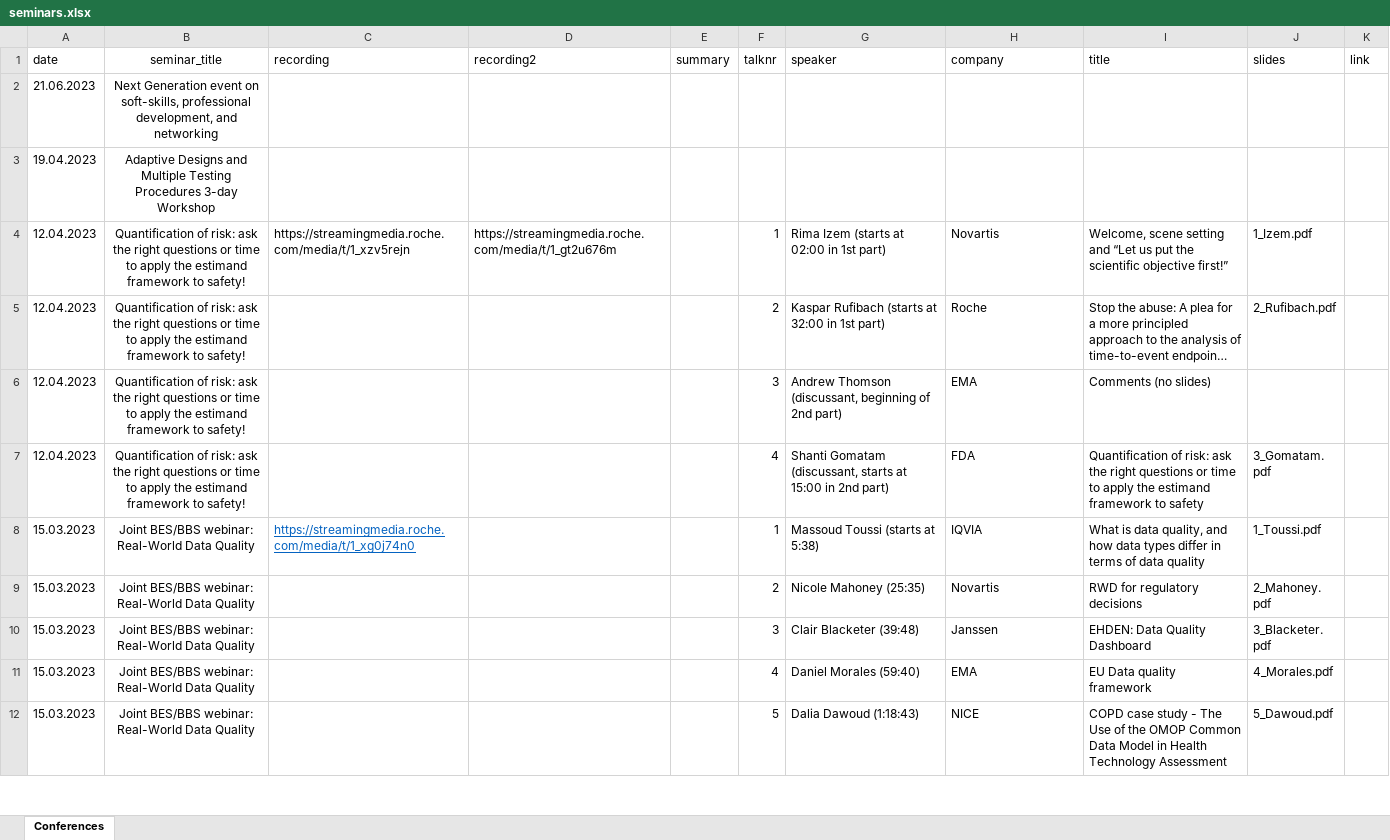
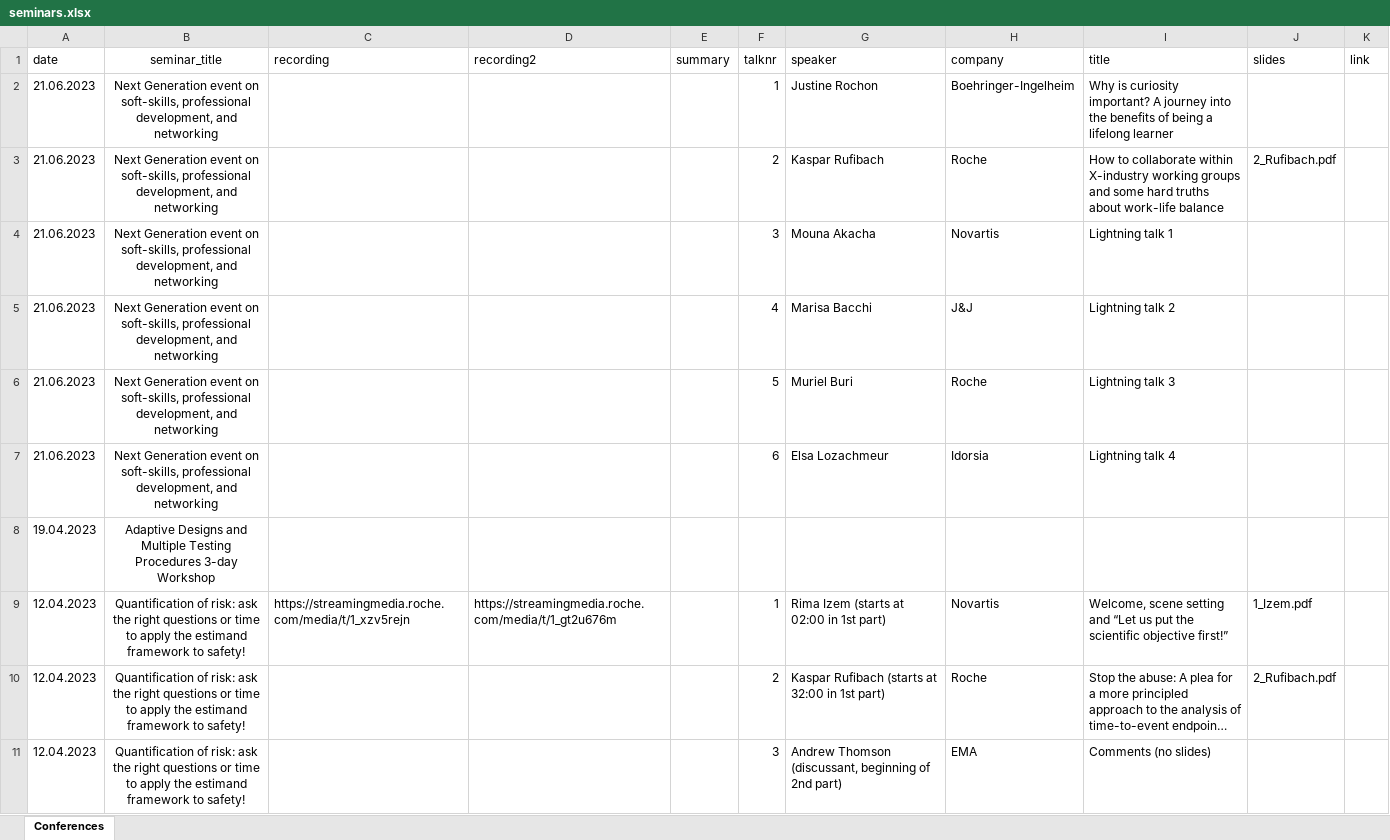
Before and after one commit to baselbiometrics/home, an Excel workbook: data/seminars.xlsx, sheet Conferences, drawn as a sheet; only a part is shown; the shorter side is filled out with more unchanged rows; long unchanged cells end in …; values as stored, in another font and other column widths than the file's, no borders; charts and pictures not drawn; the diff names each change by its address in the sheet, - before the commit and + after, or states it on an @@ line.

```diff
--- a/data/seminars.xlsx (sheet Conferences)
+++ b/data/seminars.xlsx (sheet Conferences)
-F2 (talknr): (empty)
+F2 (talknr): 1
-G2 (speaker): (empty)
+G2 (speaker): Justine Rochon
-H2 (company): (empty)
+H2 (company): Boehringer-Ingelheim
-I2 (title): (empty)
+I2 (title): Why is curiosity important? A journey into the benefits of being a lifelong learner
+row 3: 21.06.2023 | Next Generation event on soft-skills, professional development, and networking |  |  |  | 2 | Kaspar Rufibach | Roche | How to collaborate within X-industry working groups and some hard truths about work-life balance | 2_Rufibach.pdf
+row 4: 21.06.2023 | Next Generation event on soft-skills, professional development, and networking |  |  |  | 3 | Mouna Akacha | Novartis | Lightning talk 1
+row 5: 21.06.2023 | Next Generation event on soft-skills, professional development, and networking |  |  |  | 4 | Marisa Bacchi | J&J | Lightning talk 2
+row 6: 21.06.2023 | Next Generation event on soft-skills, professional development, and networking |  |  |  | 5 | Muriel Buri | Roche | Lightning talk 3
+row 7: 21.06.2023 | Next Generation event on soft-skills, professional development, and networking |  |  |  | 6 | Elsa Lozachmeur | Idorsia | Lightning talk 4
```
Also changed, not shown: charts or pictures, 19 other files.
